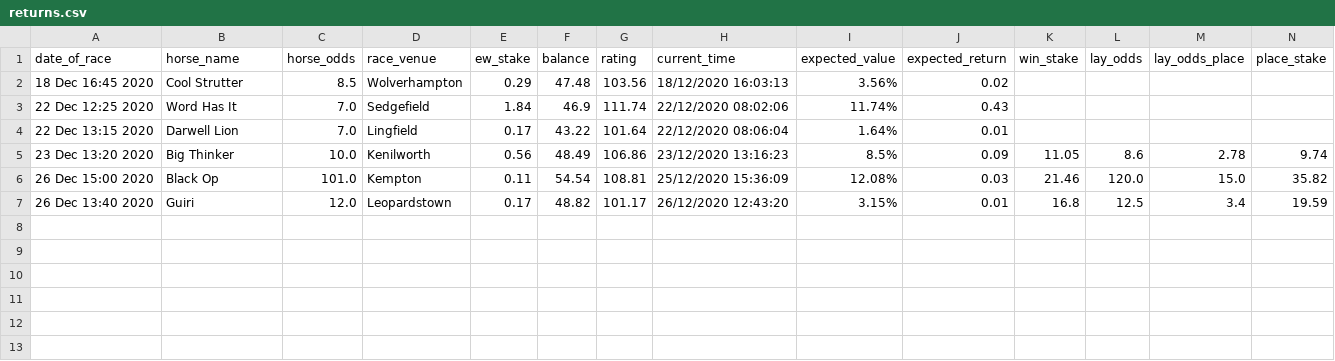
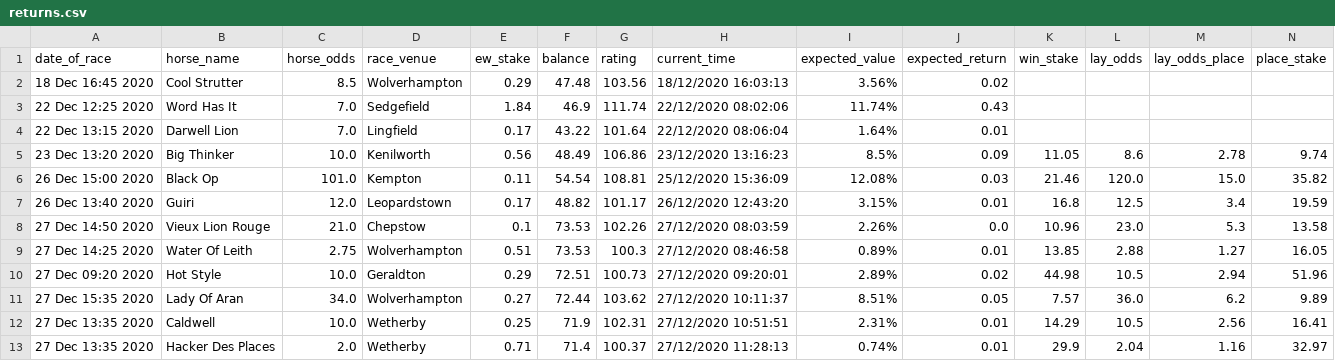
Before and after one commit to tom-pollak/each-way-matcher, a CSV file: returns/returns.csv, drawn as a sheet; only a part is shown; rows hold the shown columns only; the diff names each change by its address in the sheet, - before the commit and + after, or states it on an @@ line.

Commit message:
update returns

```diff
--- a/returns/returns.csv
+++ b/returns/returns.csv
+row 8: 27 Dec 14:50 2020 | Vieux Lion Rouge | 21.0 | Chepstow | 0.1 | 73.53 | 102.26 | 27/12/2020 08:03:59 | 2.26% | 0.0 | 10.96 | 23.0 | 5.3 | 13.58
+row 9: 27 Dec 14:25 2020 | Water Of Leith | 2.75 | Wolverhampton | 0.51 | 73.53 | 100.3 | 27/12/2020 08:46:58 | 0.89% | 0.01 | 13.85 | 2.88 | 1.27 | 16.05
+row 10: 27 Dec 09:20 2020 | Hot Style | 10.0 | Geraldton | 0.29 | 72.51 | 100.73 | 27/12/2020 09:20:01 | 2.89% | 0.02 | 44.98 | 10.5 | 2.94 | 51.96
+row 11: 27 Dec 15:35 2020 | Lady Of Aran | 34.0 | Wolverhampton | 0.27 | 72.44 | 103.62 | 27/12/2020 10:11:37 | 8.51% | 0.05 | 7.57 | 36.0 | 6.2 | 9.89
+row 12: 27 Dec 13:35 2020 | Caldwell | 10.0 | Wetherby | 0.25 | 71.9 | 102.31 | 27/12/2020 10:51:51 | 2.31% | 0.01 | 14.29 | 10.5 | 2.56 | 16.41
+row 13: 27 Dec 13:35 2020 | Hacker Des Places | 2.0 | Wetherby | 0.71 | 71.4 | 100.37 | 27/12/2020 11:28:13 | 0.74% | 0.01 | 29.9 | 2.04 | 1.16 | 32.97
```
